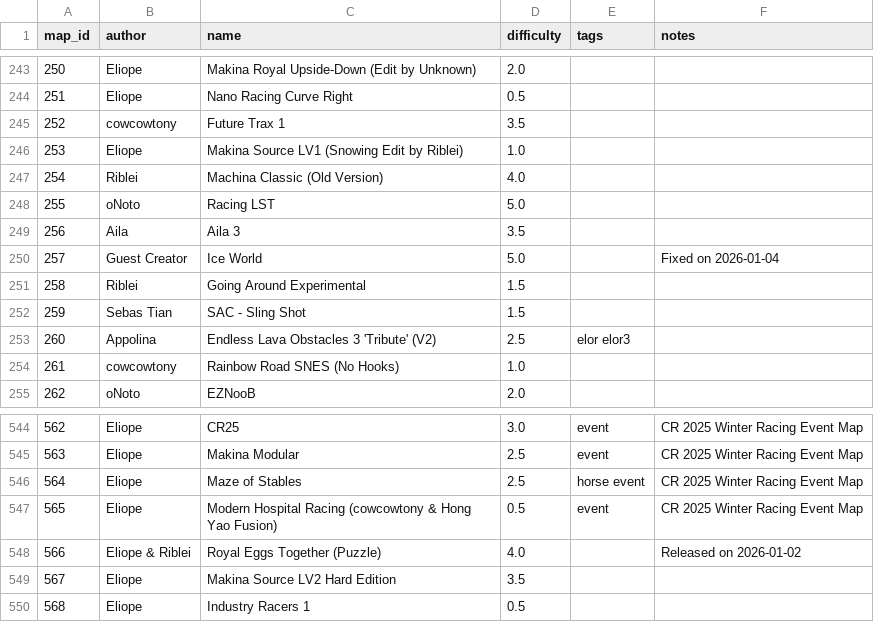
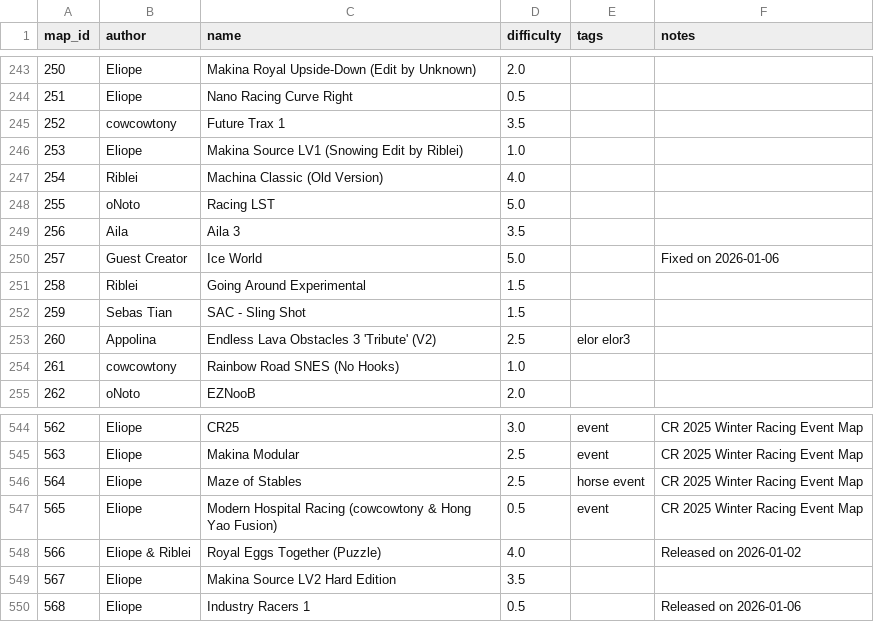
Before and after one commit to vv4t/Aottg2-Racing-Maps, a CSV file: maps.csv, drawn as a sheet; only a part is shown, gaps mark what is left out.

Commit message:
Update maps.csv

```diff
--- a/maps.csv
+++ b/maps.csv
@@ -249,3 +249,3 @@ map_id|author|name|difficulty|tags|notes
 256|Aila|Aila 3|3.5||
-257|Guest Creator|Ice World|5.0||Fixed on 2026-01-04
+257|Guest Creator|Ice World|5.0||Fixed on 2026-01-06
 258|Riblei|Going Around Experimental|1.5||
@@ -549,2 +549,2 @@ map_id|author|name|difficulty|tags|notes
 567|Eliope|Makina Source LV2 Hard Edition|3.5||
-568|Eliope|Industry Racers 1|0.5||
+568|Eliope|Industry Racers 1|0.5||Released on 2026-01-06
```
